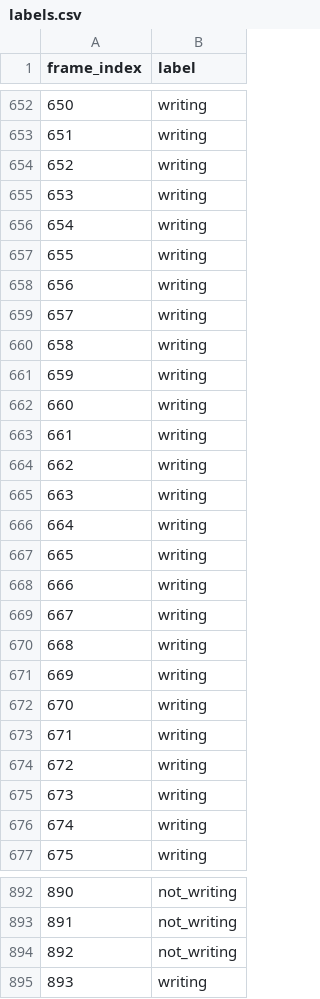
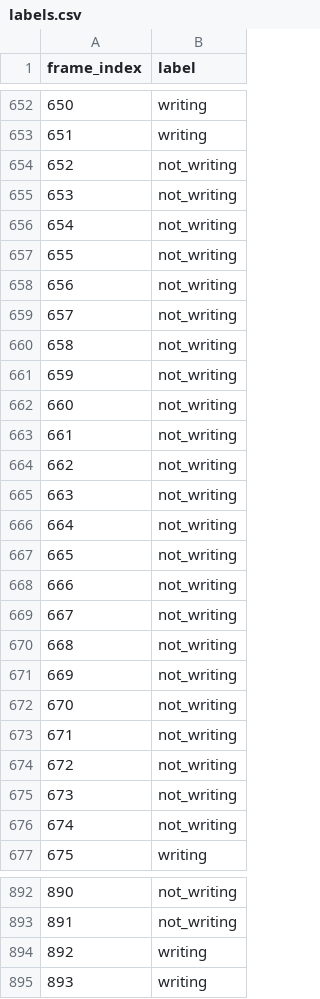
Before and after one commit to aoamoah/data_collector, a CSV file: data/P004/S007/labels.csv, drawn as a sheet; only a part is shown, gaps mark what is left out; the diff covers the shown part only.

```diff
--- a/data/P004/S007/labels.csv
+++ b/data/P004/S007/labels.csv
@@ -653,25 +653,25 @@ frame_index,label
 651,writing
-652,writing
-653,writing
-654,writing
-655,writing
-656,writing
-657,writing
-658,writing
-659,writing
-660,writing
-661,writing
-662,writing
-663,writing
-664,writing
-665,writing
-666,writing
-667,writing
-668,writing
-669,writing
-670,writing
-671,writing
-672,writing
-673,writing
-674,writing
+652,not_writing
+653,not_writing
+654,not_writing
+655,not_writing
+656,not_writing
+657,not_writing
+658,not_writing
+659,not_writing
+660,not_writing
+661,not_writing
+662,not_writing
+663,not_writing
+664,not_writing
+665,not_writing
+666,not_writing
+667,not_writing
+668,not_writing
+669,not_writing
+670,not_writing
+671,not_writing
+672,not_writing
+673,not_writing
+674,not_writing
 675,writing
@@ -893,3 +893,3 @@ frame_index,label
 891,not_writing
-892,not_writing
+892,writing
 893,writing
```
Also changed, not shown: 123 edited cells elsewhere in this file, data/P001/S016/labels.csv, data/P002/S003/labels.csv, 14 other files.
